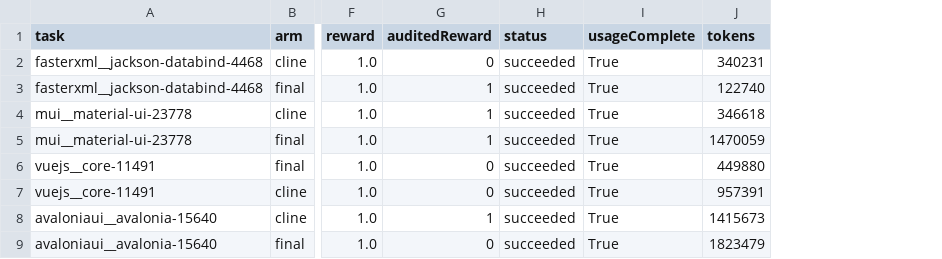
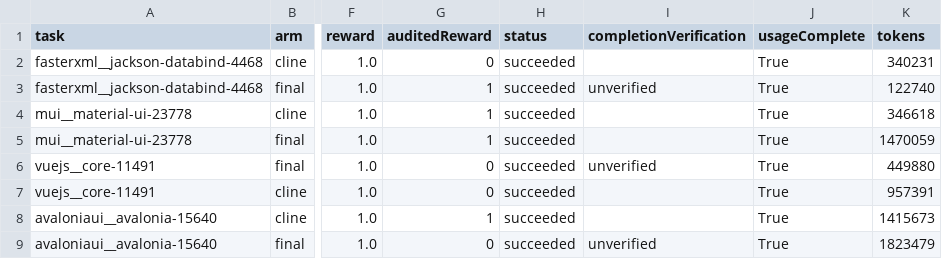
Before and after one commit to AZERK0/Blame, a CSV file: docs/benchmarks/harness-confirmation-2026-09-08/external-app/trials.csv, drawn as a sheet; only a part is shown, gaps mark what is left out; the diff names each change by its address in the sheet, - before the commit and + after, or states it on an @@ line.

Commit message:
docs(study): distinguish benchmark scores from verified completion

```diff
--- a/docs/benchmarks/harness-confirmation-2026-09-08/external-app/trials.csv
+++ b/docs/benchmarks/harness-confirmation-2026-09-08/external-app/trials.csv
+column I (completionVerification), rows 3-9: unverified |  |  | unverified |  |  | unverified
```
Also changed, not shown: 4 other files.
